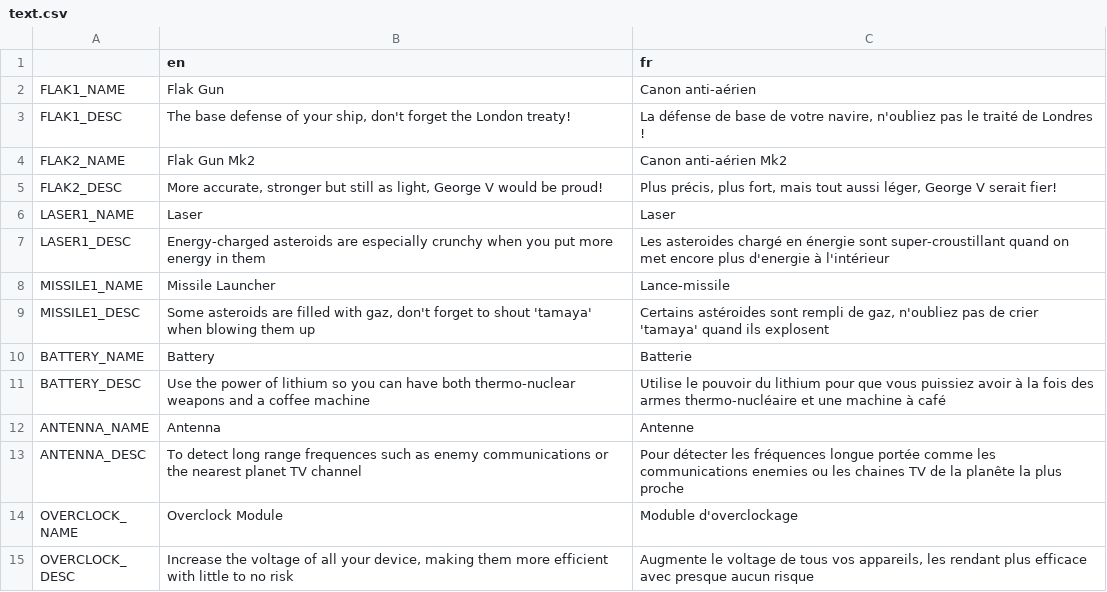
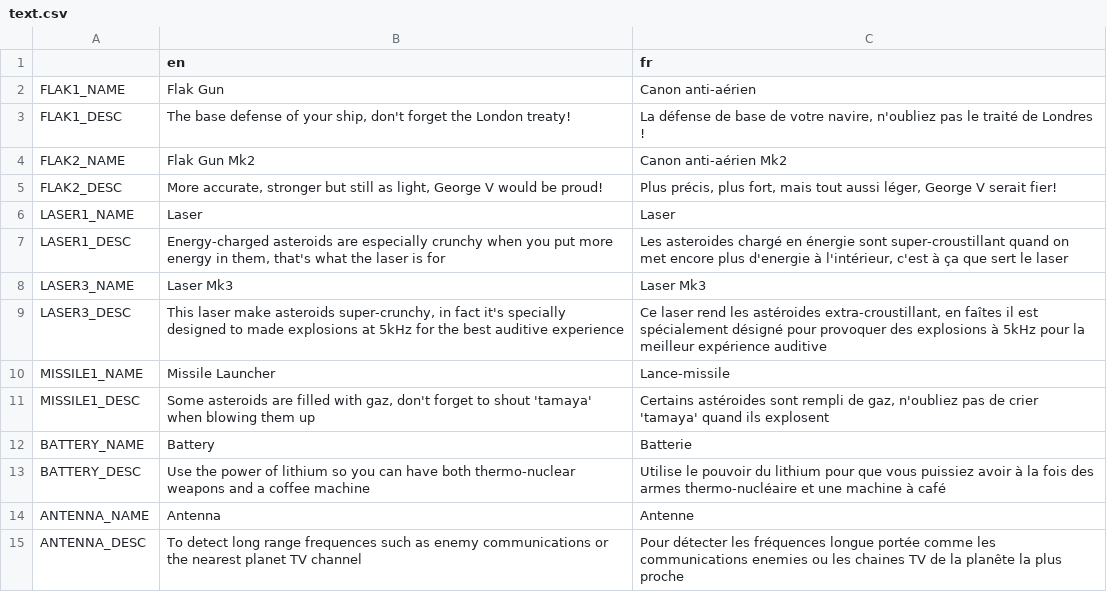
Before and after one commit to Xwilarg/LudumDare54, a CSV file: Translations/text.csv, drawn as a sheet; only a part is shown; the shorter side is filled out with more unchanged rows.

```diff
--- a/Translations/text.csv
+++ b/Translations/text.csv
@@ -6,3 +6,5 @@ FLAK2_DESC;More accurate, stronger but still as light, George V would be proud!;
 LASER1_NAME;Laser;Laser
-LASER1_DESC;Energy-charged asteroids are especially crunchy when you put more energy in them;Les asteroides chargé en énergie sont super-croustillant quand on met encore plus d'energie à l'intérieur
+LASER1_DESC;Energy-charged asteroids are especially crunchy when you put more energy in them, that's what the laser is for;Les asteroides chargé en énergie sont super-croustillant quand on met encore plus d'energie à l'intérieur, c'est à ça que sert le laser
+LASER3_NAME;Laser Mk3;Laser Mk3
+LASER3_DESC;This laser make asteroids super-crunchy, in fact it's specially designed to made explosions at 5kHz for the best auditive experience;Ce laser rend les astéroides extra-croustillant, en faîtes il est spécialement désigné pour provoquer des explosions à 5kHz pour la meilleur expérience auditive
 MISSILE1_NAME;Missile Launcher;Lance-missile
```
Also changed, not shown: 2 other files.
